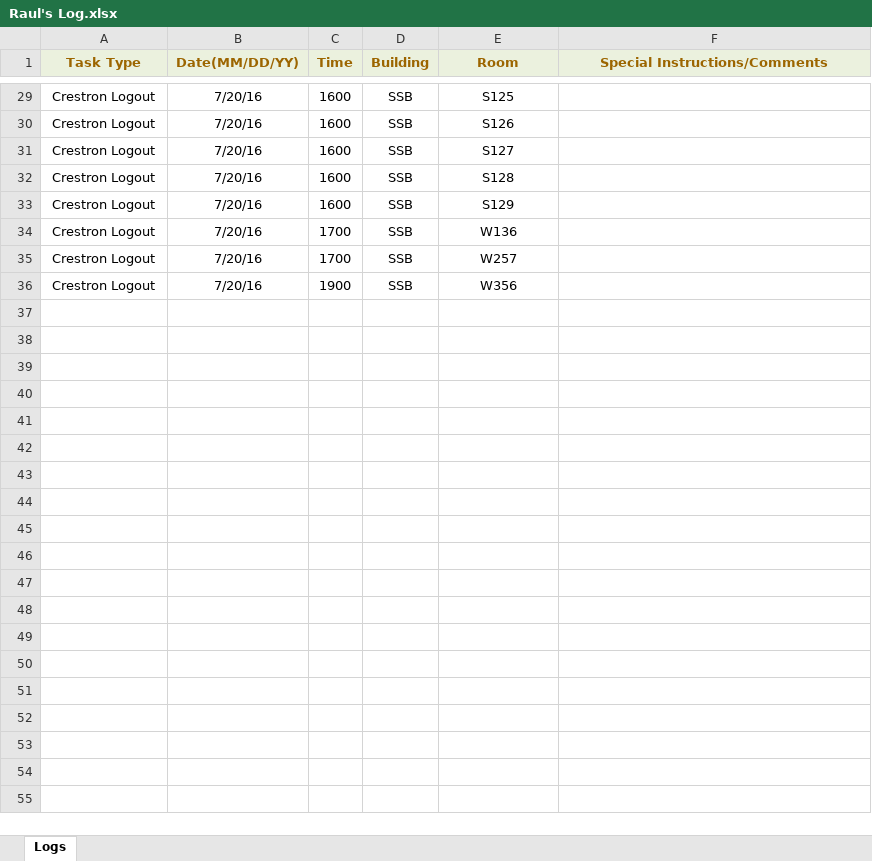
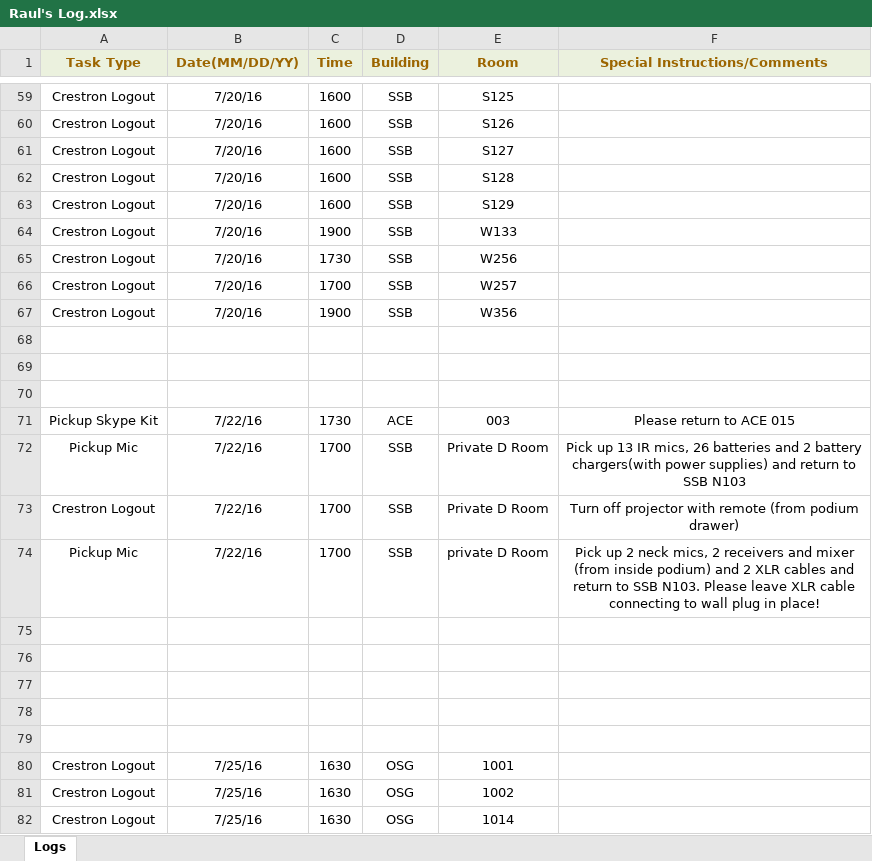
Before and after one commit to jhanperera/ClassOpsLogCreator, an Excel workbook: Raul's Log.xlsx, sheet Logs, drawn as a sheet; only a part is shown, gaps mark what is left out; values as stored, in another font and other column widths than the file's, no borders; addresses are those after the commit; the diff covers the shown part only; the diff names each change by its address in the sheet, - before the commit and + after, or states it on an @@ line.

```diff
--- a/Raul's Log.xlsx (sheet Logs)
+++ b/Raul's Log.xlsx (sheet Logs)
-C64 (Time): 1700
+C64 (Time): 1900
-E64 (Room): W136
+E64 (Room): W133
+row 65: Crestron Logout | 7/20/16 | 1730 | SSB | W256
+row 68: (empty)
+row 69: (empty)
+row 70: (empty)
+row 71: Pickup Skype Kit | 7/22/16 | 1730 | ACE | 003 | Please return to ACE 015
+row 72: Pickup Mic | 7/22/16 | 1700 | SSB | Private D Room | Pick up 13 IR mics, 26 batteries and 2 battery chargers(with power supplies) and return to SSB N103
+row 73: Crestron Logout | 7/22/16 | 1700 | SSB | Private D Room | Turn off projector with remote (from podium drawer)
+row 74: Pickup Mic | 7/22/16 | 1700 | SSB | private D Room | Pick up 2 neck mics, 2 receivers and mixer (from inside podium) and 2 XLR cables and return to SSB N103. Please leave XLR cable connecting to wall plug in place!
+row 75: (empty)
+row 76: (empty)
+row 77: (empty)
+row 78: (empty)
+row 79: (empty)
+row 80: Crestron Logout | 7/25/16 | 1630 | OSG | 1001
+row 81: Crestron Logout | 7/25/16 | 1630 | OSG | 1002
+row 82: Crestron Logout | 7/25/16 | 1630 | OSG | 1014
```
Also changed, not shown: 58 added rows, 10 removed rows and 15 edited cells elsewhere in this sheet, Derek's Log.xlsx, Jeannine's log.xlsx, 5 other files.
